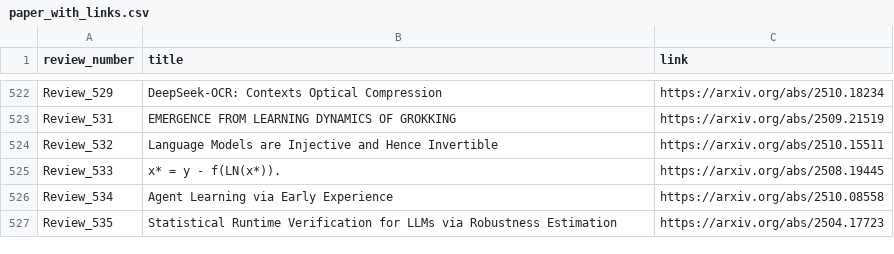
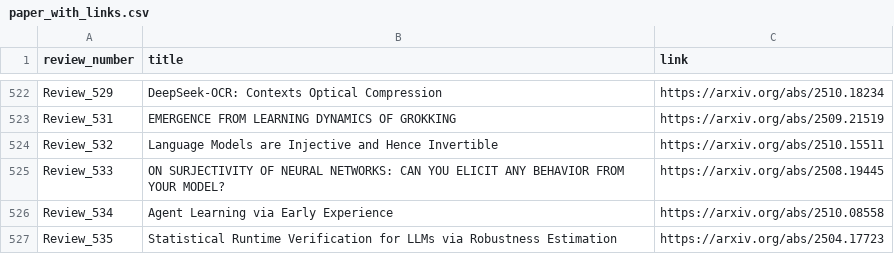
Before and after one commit to disouzam/merlihson-scientific-resources, a CSV file: mike-paper-reviews-all/reviews_metadata/paper_with_links.csv, drawn as a sheet; only a part is shown, gaps mark what is left out.

```diff
--- a/mike-paper-reviews-all/reviews_metadata/paper_with_links.csv
+++ b/mike-paper-reviews-all/reviews_metadata/paper_with_links.csv
@@ -524,3 +524,3 @@ Review_531,EMERGENCE FROM LEARNING DYNAMICS OF GROKKING,https://arxiv.org/abs/25
 Review_532,Language Models are Injective and Hence Invertible,https://arxiv.org/abs/2510.15511
-Review_533,x* = y - f(LN(x*)).,https://arxiv.org/abs/2508.19445
+Review_533,ON SURJECTIVITY OF NEURAL NETWORKS: CAN YOU ELICIT ANY BEHAVIOR FROM YOUR MODEL?,https://arxiv.org/abs/2508.19445
 Review_534,Agent Learning via Early Experience,https://arxiv.org/abs/2510.08558
```
Also changed, not shown: 4 other files.
